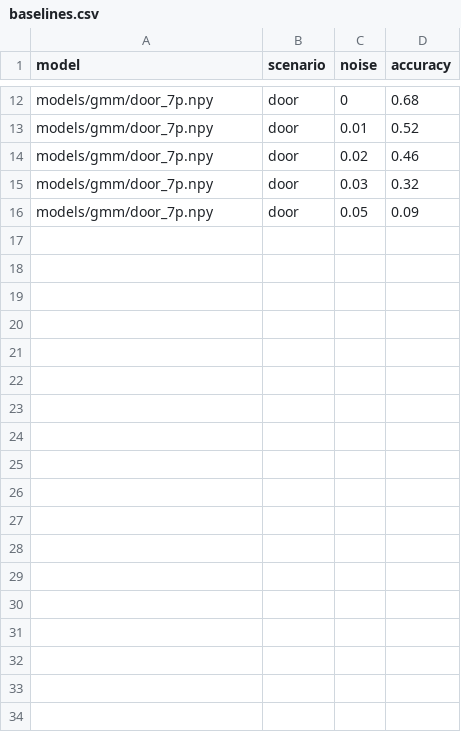
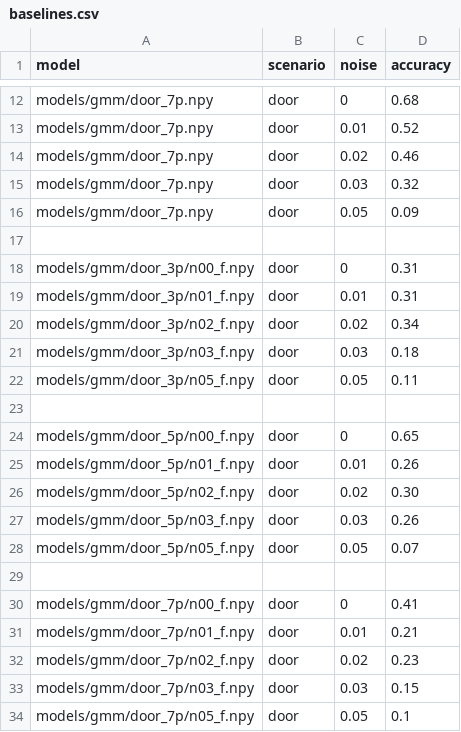
Before and after one commit to robot-learning-freiburg/bopt_gmm, a CSV file: data/baselines.csv, drawn as a sheet; only a part is shown, gaps mark what is left out; the diff names each change by its address in the sheet, - before the commit and + after, or states it on an @@ line.

Commit message:
Baseline models for forces  from noisy data

```diff
--- a/data/baselines.csv
+++ b/data/baselines.csv
+row 17: (empty)
+row 18: models/gmm/door_3p/n00_f.npy | door | 0 | 0.31
+row 19: models/gmm/door_3p/n01_f.npy | door | 0.01 | 0.31
+row 20: models/gmm/door_3p/n02_f.npy | door | 0.02 | 0.34
+row 21: models/gmm/door_3p/n03_f.npy | door | 0.03 | 0.18
+row 22: models/gmm/door_3p/n05_f.npy | door | 0.05 | 0.11
+row 23: (empty)
+row 24: models/gmm/door_5p/n00_f.npy | door | 0 | 0.65
+row 25: models/gmm/door_5p/n01_f.npy | door | 0.01 | 0.26
+row 26: models/gmm/door_5p/n02_f.npy | door | 0.02 | 0.30
+row 27: models/gmm/door_5p/n03_f.npy | door | 0.03 | 0.26
+row 28: models/gmm/door_5p/n05_f.npy | door | 0.05 | 0.07
+row 29: (empty)
+row 30: models/gmm/door_7p/n00_f.npy | door | 0 | 0.41
+row 31: models/gmm/door_7p/n01_f.npy | door | 0.01 | 0.21
+row 32: models/gmm/door_7p/n02_f.npy | door | 0.02 | 0.23
+row 33: models/gmm/door_7p/n03_f.npy | door | 0.03 | 0.15
+row 34: models/gmm/door_7p/n05_f.npy | door | 0.05 | 0.1
```
Also changed, not shown: 15 other files.
